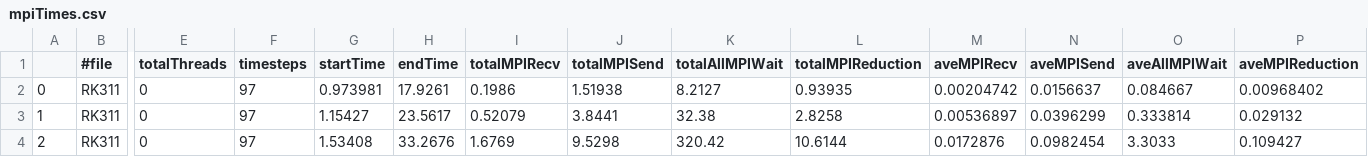
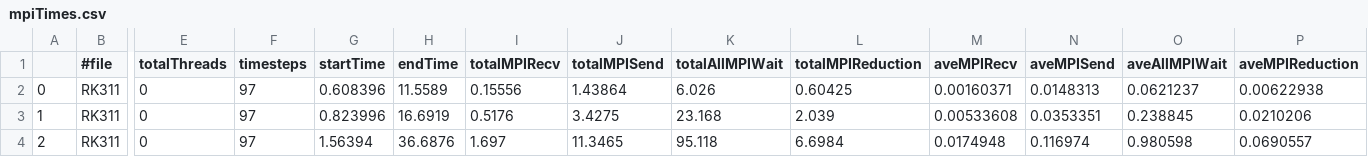
Before and after one commit to mk-95-Wasatch/fixed-courant, a CSV file: courant-0.2/csvData/mpiTimes.csv, drawn as a sheet; only a part is shown, gaps mark what is left out; the diff covers the shown part only; the diff names each change by its address in the sheet, - before the commit and + after, or states it on an @@ line.

```diff
--- a/courant-0.2/csvData/mpiTimes.csv
+++ b/courant-0.2/csvData/mpiTimes.csv
-G2 (startTime): 0.973981
+G2 (startTime): 0.608396
-H2 (endTime): 17.9261
+H2 (endTime): 11.5589
-I2 (totalMPIRecv): 0.1986
+I2 (totalMPIRecv): 0.15556
-J2 (totalMPISend): 1.51938
+J2 (totalMPISend): 1.43864
-K2 (totalAllMPIWait): 8.2127
+K2 (totalAllMPIWait): 6.026
-L2 (totalMPIReduction): 0.93935
+L2 (totalMPIReduction): 0.60425
-M2 (aveMPIRecv): 0.00204742
+M2 (aveMPIRecv): 0.00160371
-N2 (aveMPISend): 0.0156637
+N2 (aveMPISend): 0.0148313
-O2 (aveAllMPIWait): 0.084667
+O2 (aveAllMPIWait): 0.0621237
-P2 (aveMPIReduction): 0.00968402
+P2 (aveMPIReduction): 0.00622938
-G3 (startTime): 1.15427
+G3 (startTime): 0.823996
-H3 (endTime): 23.5617
+H3 (endTime): 16.6919
-I3 (totalMPIRecv): 0.52079
+I3 (totalMPIRecv): 0.5176
-J3 (totalMPISend): 3.8441
+J3 (totalMPISend): 3.4275
-K3 (totalAllMPIWait): 32.38
+K3 (totalAllMPIWait): 23.168
-L3 (totalMPIReduction): 2.8258
+L3 (totalMPIReduction): 2.039
-M3 (aveMPIRecv): 0.00536897
+M3 (aveMPIRecv): 0.00533608
-N3 (aveMPISend): 0.0396299
+N3 (aveMPISend): 0.0353351
-O3 (aveAllMPIWait): 0.333814
+O3 (aveAllMPIWait): 0.238845
-P3 (aveMPIReduction): 0.029132
+P3 (aveMPIReduction): 0.0210206
-G4 (startTime): 1.53408
+G4 (startTime): 1.56394
-H4 (endTime): 33.2676
+H4 (endTime): 36.6876
-I4 (totalMPIRecv): 1.6769
+I4 (totalMPIRecv): 1.697
-J4 (totalMPISend): 9.5298
+J4 (totalMPISend): 11.3465
-K4 (totalAllMPIWait): 320.42
+K4 (totalAllMPIWait): 95.118
-L4 (totalMPIReduction): 10.6144
+L4 (totalMPIReduction): 6.6984
-M4 (aveMPIRecv): 0.0172876
+M4 (aveMPIRecv): 0.0174948
-N4 (aveMPISend): 0.0982454
+N4 (aveMPISend): 0.116974
-O4 (aveAllMPIWait): 3.3033
+O4 (aveAllMPIWait): 0.980598
-P4 (aveMPIReduction): 0.109427
+P4 (aveMPIReduction): 0.0690557
```
Also changed, not shown: 110 edited cells elsewhere in this file, courant-0.2/csvData/aveComponentTimes.csv, courant-0.4/csvData/mpiTimes.csv, 45 other files.
